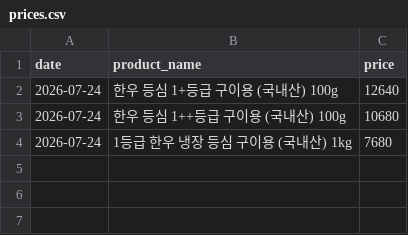
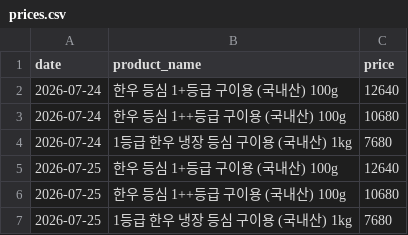
Before and after one commit to pyw31337/beautiful-babbage, a CSV file: history/prices.csv, drawn as a sheet.

```diff
--- a/history/prices.csv
+++ b/history/prices.csv
@@ -4 +4,4 @@ date,product_name,price
 2026-07-24,1등급 한우 냉장 등심 구이용 (국내산) 1kg,7680
+2026-07-25,한우 등심 1+등급 구이용 (국내산) 100g,12640
+2026-07-25,한우 등심 1++등급 구이용 (국내산) 100g,10680
+2026-07-25,1등급 한우 냉장 등심 구이용 (국내산) 1kg,7680
```
Also changed, not shown: 3 other files.
